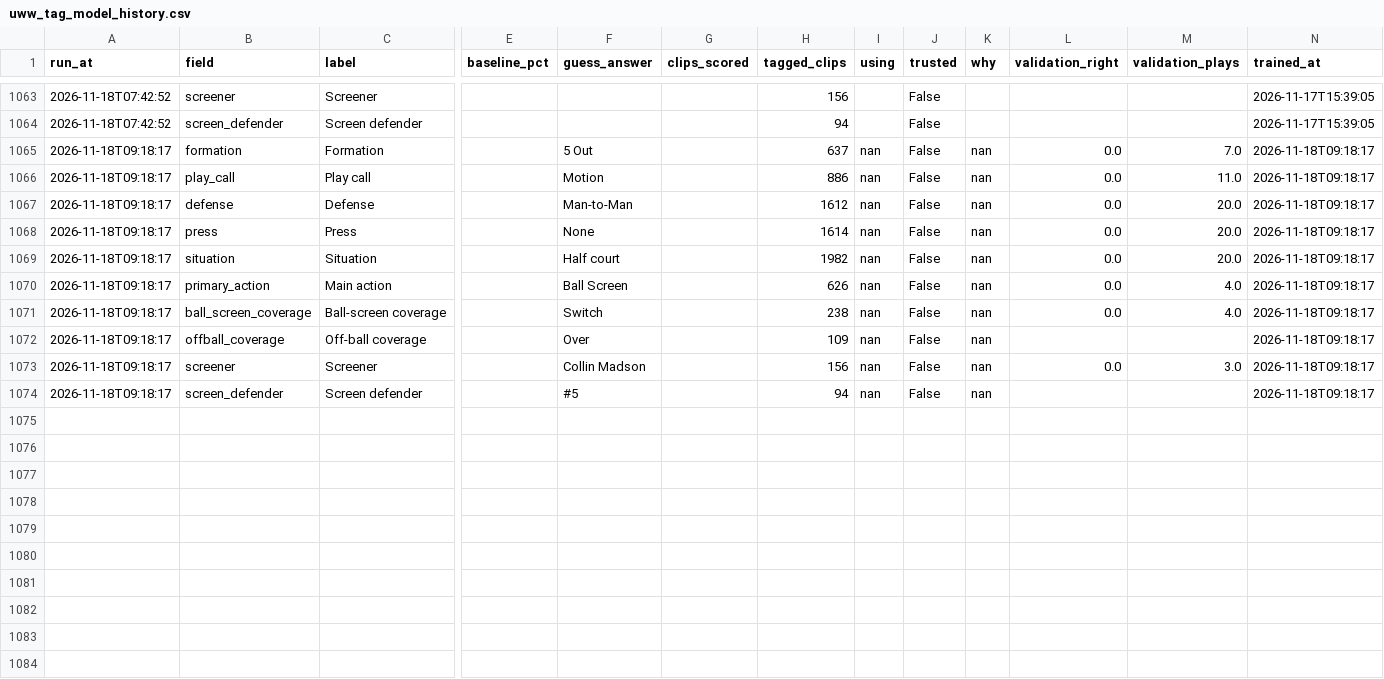
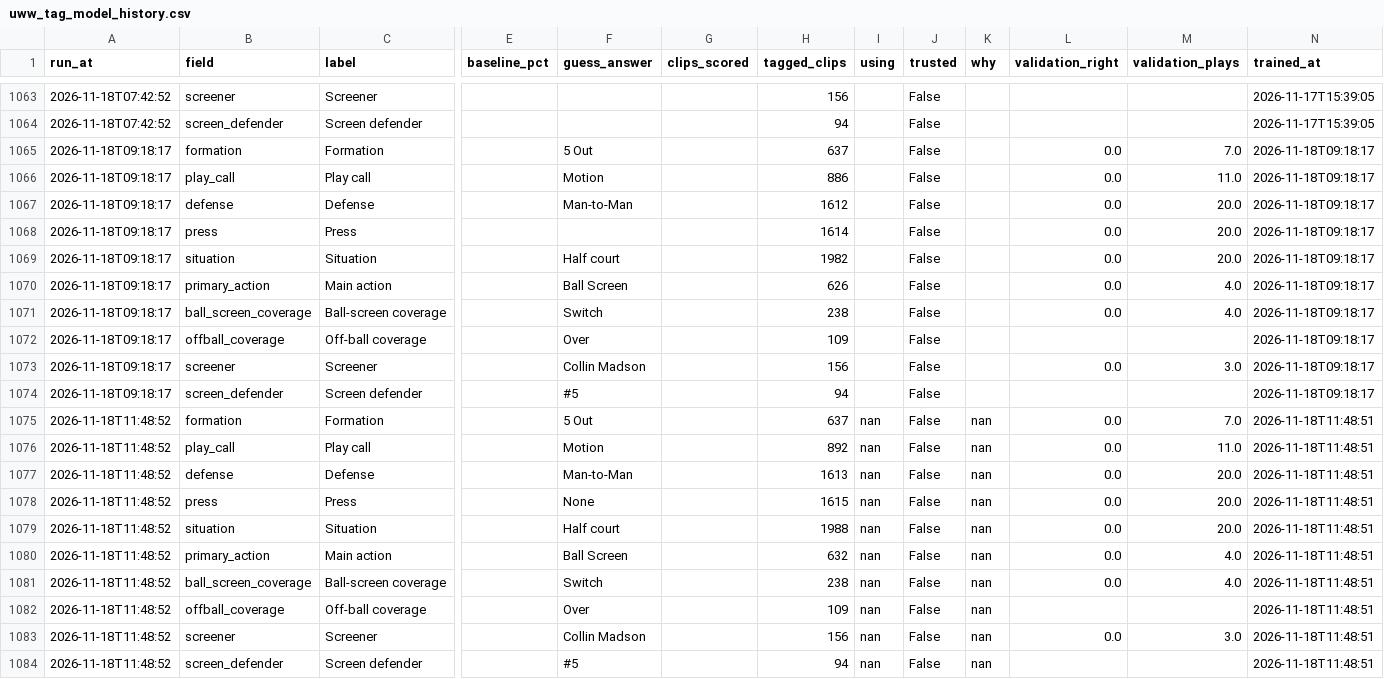
Before and after one commit to fritschcm272/uwwmensbball, a CSV file: data/uww_tag_model_history.csv, drawn as a sheet; only a part is shown, gaps mark what is left out; rows hold the shown columns only; the diff names each change by its address in the sheet, - before the commit and + after, or states it on an @@ line.

Commit message:
models: app data (11 file(s)) -- 2026-11-18 11:56

```diff
--- a/data/uww_tag_model_history.csv
+++ b/data/uww_tag_model_history.csv
-I1065:I1074 (using): nan
+I1065:I1074 (using): (empty)
-K1065:K1074 (why): nan
+K1065:K1074 (why): (empty)
-F1068 (guess_answer): None
+F1068 (guess_answer): (empty)
+row 1075: 2026-11-18T11:48:52 | formation | Formation |  | 5 Out |  | 637 | nan | False | nan | 0.0 | 7.0 | 2026-11-18T11:48:51
+row 1076: 2026-11-18T11:48:52 | play_call | Play call |  | Motion |  | 892 | nan | False | nan | 0.0 | 11.0 | 2026-11-18T11:48:51
+row 1077: 2026-11-18T11:48:52 | defense | Defense |  | Man-to-Man |  | 1613 | nan | False | nan | 0.0 | 20.0 | 2026-11-18T11:48:51
+row 1078: 2026-11-18T11:48:52 | press | Press |  | None |  | 1615 | nan | False | nan | 0.0 | 20.0 | 2026-11-18T11:48:51
+row 1079: 2026-11-18T11:48:52 | situation | Situation |  | Half court |  | 1988 | nan | False | nan | 0.0 | 20.0 | 2026-11-18T11:48:51
+row 1080: 2026-11-18T11:48:52 | primary_action | Main action |  | Ball Screen |  | 632 | nan | False | nan | 0.0 | 4.0 | 2026-11-18T11:48:51
+row 1081: 2026-11-18T11:48:52 | ball_screen_coverage | Ball-screen coverage |  | Switch |  | 238 | nan | False | nan | 0.0 | 4.0 | 2026-11-18T11:48:51
+row 1082: 2026-11-18T11:48:52 | offball_coverage | Off-ball coverage |  | Over |  | 109 | nan | False | nan |  |  | 2026-11-18T11:48:51
+row 1083: 2026-11-18T11:48:52 | screener | Screener |  | Collin Madson |  | 156 | nan | False | nan | 0.0 | 3.0 | 2026-11-18T11:48:51
+row 1084: 2026-11-18T11:48:52 | screen_defender | Screen defender |  | #5 |  | 94 | nan | False | nan |  |  | 2026-11-18T11:48:51
```
Also changed, not shown: data/uww_action_frequency.csv, data/uww_motion_breakdown.csv, 8 other files.
